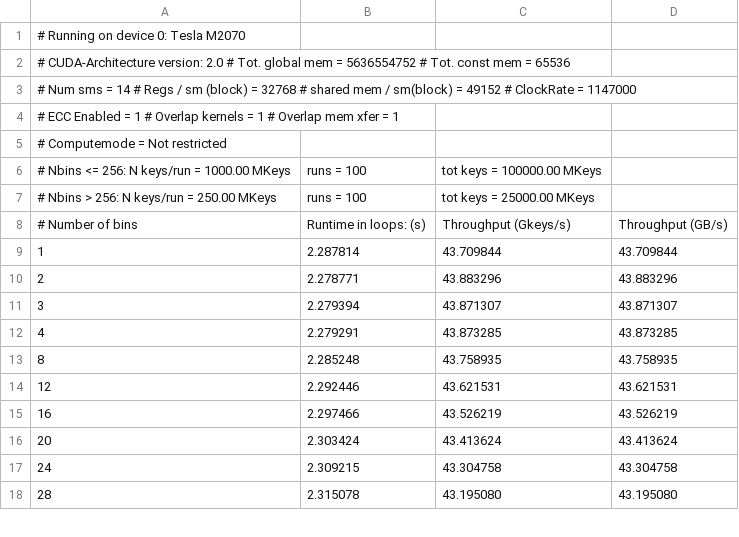
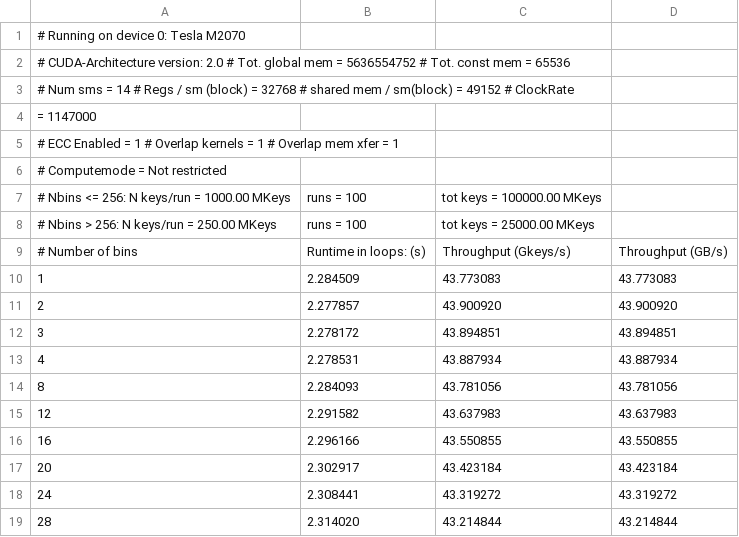
Before and after one commit to trantalaiho/Cuda-Histogram, a CSV file: benchmarks/perfres_load.csv, drawn as a sheet; only a part is shown; the diff covers the shown part only.

```diff
--- a/benchmarks/perfres_load.csv
+++ b/benchmarks/perfres_load.csv
@@ -2,3 +2,4 @@
 # CUDA-Architecture version: 2.0        # Tot. global mem  = 5636554752 # Tot. const mem  = 65536
-# Num sms = 14  # Regs / sm (block) = 32768     # shared mem / sm(block) = 49152        # ClockRate  = 1147000
+# Num sms = 14  # Regs / sm (block) = 32768     # shared mem / sm(block) = 49152        # ClockRate
+= 1147000
 # ECC Enabled = 1       # Overlap kernels = 1   # Overlap mem xfer = 1
@@ -8,11 +9,11 @@
 # Number of bins, Runtime in loops: (s), Throughput (Gkeys/s), Throughput (GB/s)
-1,              2.287814,               43.709844,              43.709844,
-2,              2.278771,               43.883296,              43.883296,
-3,              2.279394,               43.871307,              43.871307,
-4,              2.279291,               43.873285,              43.873285,
-8,              2.285248,               43.758935,              43.758935,
-12,             2.292446,               43.621531,              43.621531,
-16,             2.297466,               43.526219,              43.526219,
-20,             2.303424,               43.413624,              43.413624,
-24,             2.309215,               43.304758,              43.304758,
-28,             2.315078,               43.195080,              43.195080,
+1,              2.284509,               43.773083,              43.773083,
+2,              2.277857,               43.900920,              43.900920,
+3,              2.278172,               43.894851,              43.894851,
+4,              2.278531,               43.887934,              43.887934,
+8,              2.284093,               43.781056,              43.781056,
+12,             2.291582,               43.637983,              43.637983,
+16,             2.296166,               43.550855,              43.550855,
+20,             2.302917,               43.423184,              43.423184,
+24,             2.308441,               43.319272,              43.319272,
+28,             2.314020,               43.214844,              43.214844,
```
Also changed, not shown: 3 added rows and 99 edited cells elsewhere in this file, benchmarks/perfres_degen.csv, benchmarks/perfres_rnd.csv, 11 other files.
